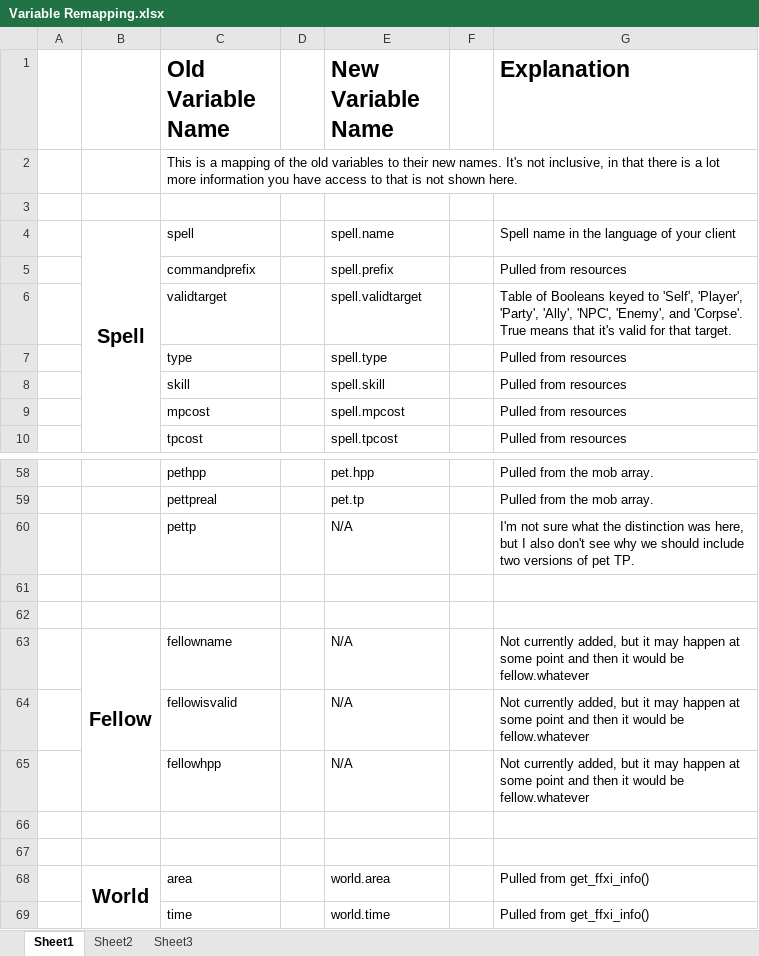
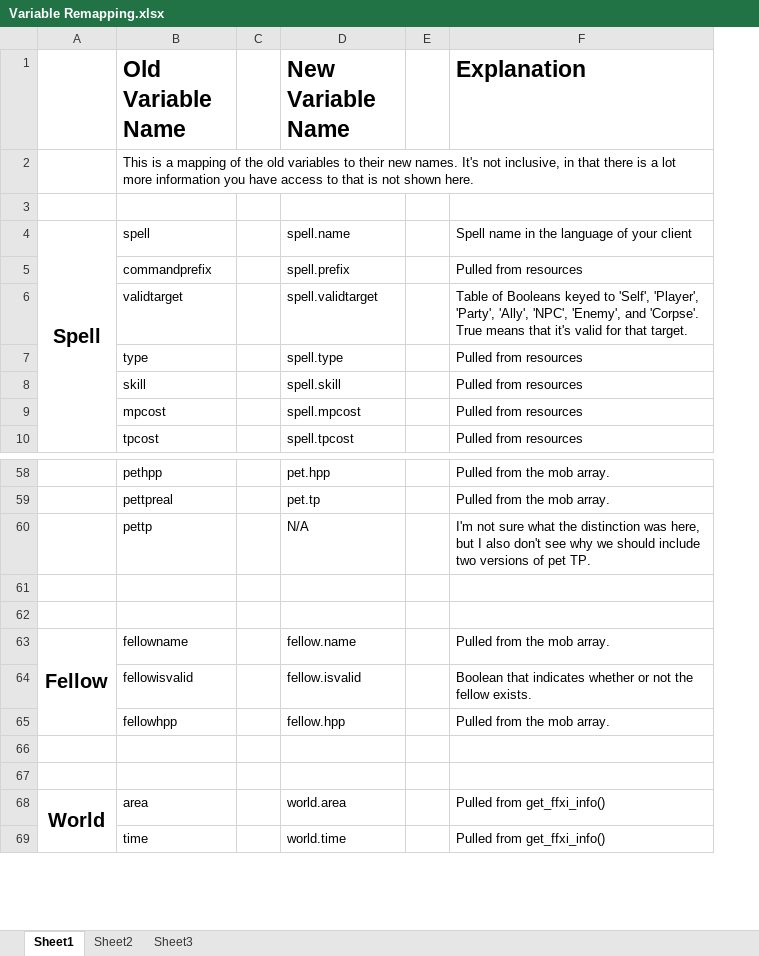
Before and after one commit to Windower/Lua, an Excel workbook: addons/GearSwap/beta_examples_and_information/Variable Remapping.xlsx, sheet Sheet1, drawn as a sheet; only a part is shown, gaps mark what is left out; values as stored, in another font and other column widths than the file's, no borders; removed rows and columns are numbered as before the commit, all else as after; the diff names each change by its address in the sheet, - before the commit and + after, or states it on an @@ line.

Commit message:
GearSwap v0.712

```diff
--- a/addons/GearSwap/beta_examples_and_information/Variable Remapping.xlsx (sheet Sheet1)
+++ b/addons/GearSwap/beta_examples_and_information/Variable Remapping.xlsx (sheet Sheet1)
-column A, empty
-D63 (New Variable Name): N/A
+D63 (New Variable Name): fellow.name
-F63 (Explanation): Not currently added, but it may happen at some point and then it would be fellow.whatever
+F63 (Explanation): Pulled from the mob array.
-row 64:  |  | fellowisvalid |  | N/A |  | Not currently added, but it may happen at some point and then it would be fellow.whatever
-row 65:  |  | fellowhpp |  | N/A |  | Not currently added, but it may happen at some point and then it would be fellow.whatever
+row 64:  | fellowisvalid |  | fellow.isvalid |  | Boolean that indicates whether or not the fellow exists.
+row 65:  | fellowhpp |  | fellow.hpp |  | Pulled from the mob array.
```
Also changed, not shown: 5 other files.
